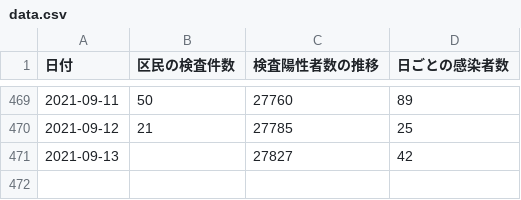
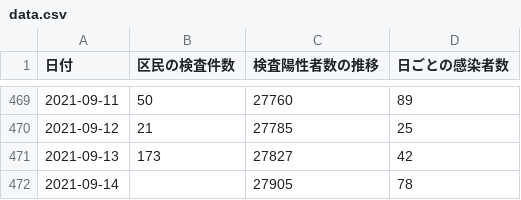
Before and after one commit to frogcat/covid19-setagaya, a CSV file: docs/data.csv, drawn as a sheet; only a part is shown, gaps mark what is left out.

Commit message:
Update data.html and data.csv

```diff
--- a/docs/data.csv
+++ b/docs/data.csv
@@ -470,2 +470,3 @@
 2021-09-12,21,27785,25
-2021-09-13,,27827,42
+2021-09-13,173,27827,42
+2021-09-14,,27905,78
```
Also changed, not shown: 1 other file.
